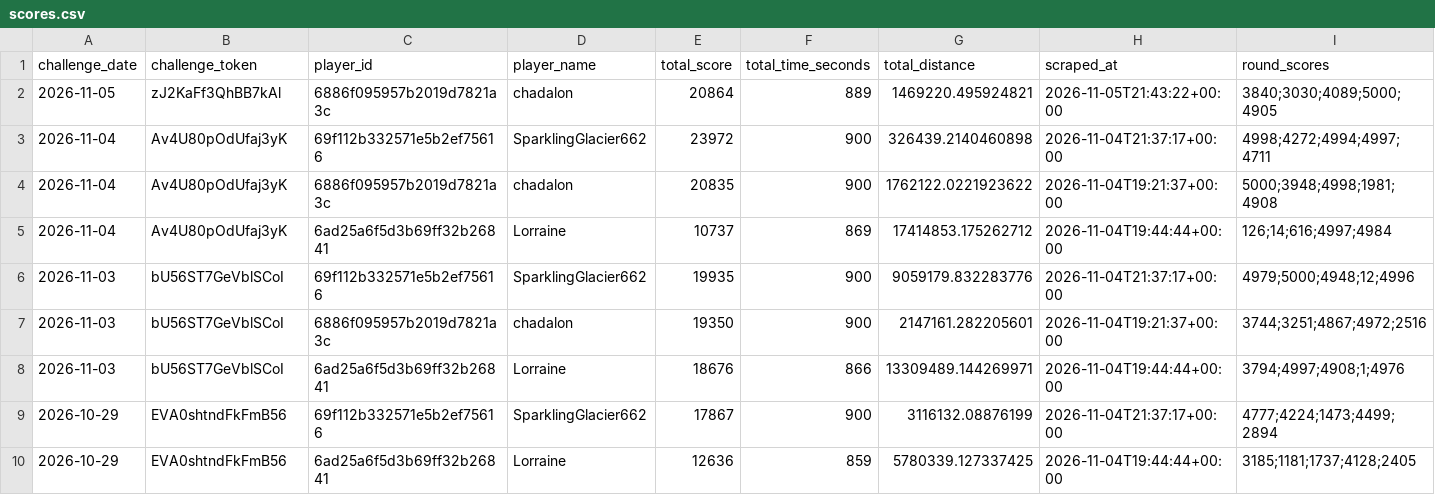
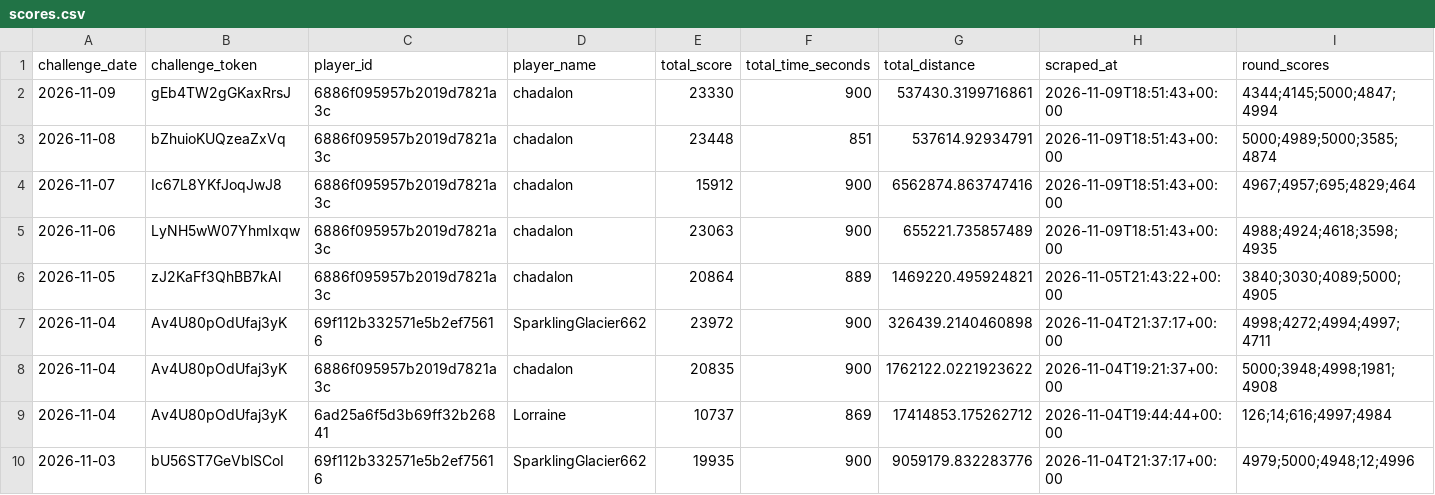
Before and after one commit to NexGenAnalytics/geoguessr-scores, a CSV file: scores.csv, drawn as a sheet; only a part is shown; the shorter side is filled out with more unchanged rows.

Commit message:
I got a big ol 5k

```diff
--- a/scores.csv
+++ b/scores.csv
@@ -1,2 +1,6 @@
 challenge_date,challenge_token,player_id,player_name,total_score,total_time_seconds,total_distance,scraped_at,round_scores
+2026-11-09,gEb4TW2gGKaxRrsJ,6886f095957b2019d7821a3c,chadalon,23330,900,537430.3199716861,2026-11-09T18:51:43+00:00,4344;4145;5000;4847;4994
+2026-11-08,bZhuioKUQzeaZxVq,6886f095957b2019d7821a3c,chadalon,23448,851,537614.92934791,2026-11-09T18:51:43+00:00,5000;4989;5000;3585;4874
+2026-11-07,Ic67L8YKfJoqJwJ8,6886f095957b2019d7821a3c,chadalon,15912,900,6562874.863747416,2026-11-09T18:51:43+00:00,4967;4957;695;4829;464
+2026-11-06,LyNH5wW07YhmIxqw,6886f095957b2019d7821a3c,chadalon,23063,900,655221.735857489,2026-11-09T18:51:43+00:00,4988;4924;4618;3598;4935
 2026-11-05,zJ2KaFf3QhBB7kAl,6886f095957b2019d7821a3c,chadalon,20864,889,1469220.495924821,2026-11-05T21:43:22+00:00,3840;3030;4089;5000;4905
```
